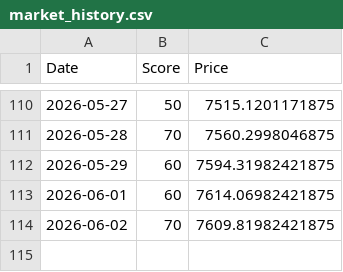
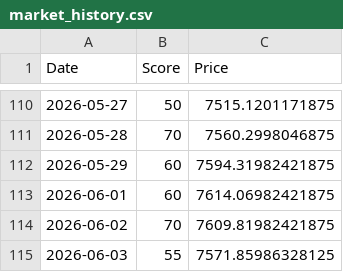
Before and after one commit to hisa-max-code/stock-bot, a CSV file: market_history.csv, drawn as a sheet; only a part is shown, gaps mark what is left out.

```diff
--- a/market_history.csv
+++ b/market_history.csv
@@ -114 +114,2 @@ Date,Score,Price
 2026-06-02,70,7609.81982421875
+2026-06-03,55,7571.85986328125
```
